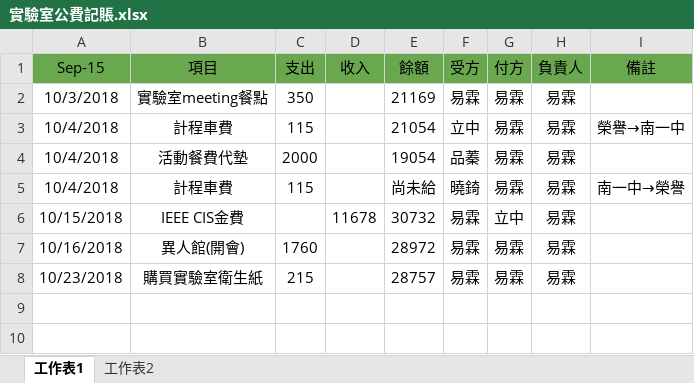
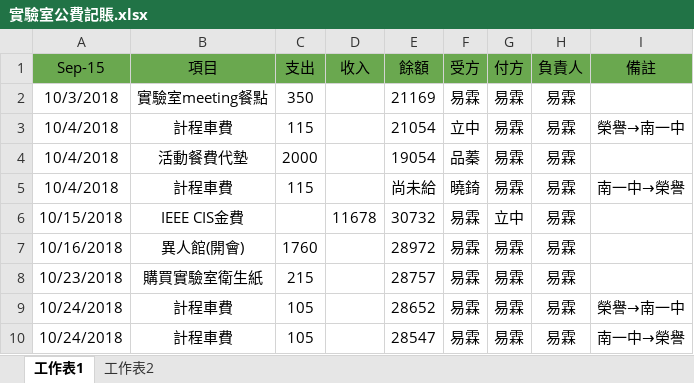
Before and after one commit to NUTN-OASE-Lab/master-degree, an Excel workbook: Log/實驗室公費記賬.xlsx, sheet 工作表1, drawn as a sheet; values as stored, in another font and other column widths than the file's, no borders; the diff names each change by its address in the sheet, - before the commit and + after, or states it on an @@ line.

Commit message:
modify accounting

```diff
--- a/Log/實驗室公費記賬.xlsx (sheet 工作表1)
+++ b/Log/實驗室公費記賬.xlsx (sheet 工作表1)
+row 9: 10/24/2018 | 計程車費 | 105 |  | 28652 | 易霖 | 易霖 | 易霖 | 榮譽→南一中
+row 10: 10/24/2018 | 計程車費 | 105 |  | 28547 | 易霖 | 易霖 | 易霖 | 南一中→榮譽
```
